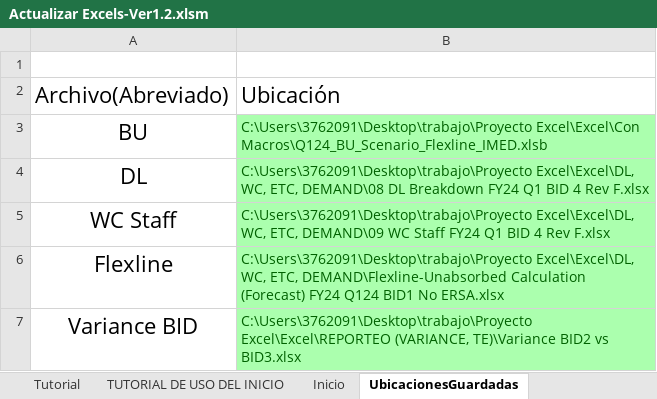
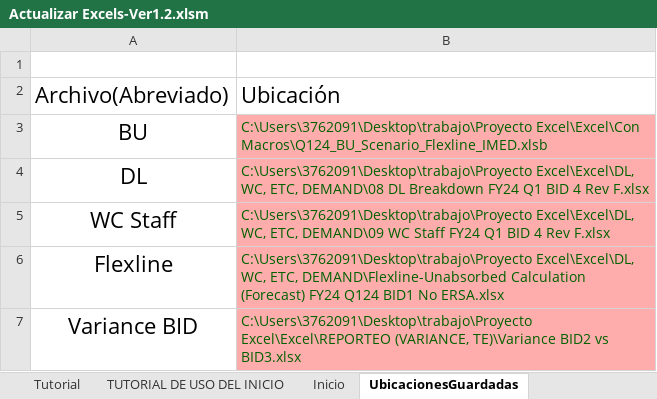
Before and after one commit to MikeUACH/IMED_Project_Excel_Macros, an Excel workbook: IMED_Project_Excel_Macros-ver1.2/Actualizar Excels-Ver1.2.xlsm, sheet UbicacionesGuardadas, drawn as a sheet; values as stored, in another font and other column widths than the file's, no borders; the diff names each change by its address in the sheet, - before the commit and + after, or states it on an @@ line.

```diff
--- a/IMED_Project_Excel_Macros-ver1.2/Actualizar Excels-Ver1.2.xlsm (sheet UbicacionesGuardadas)
+++ b/IMED_Project_Excel_Macros-ver1.2/Actualizar Excels-Ver1.2.xlsm (sheet UbicacionesGuardadas)
-B3:B7 fill: #ABFFAE
+B3:B7 fill: #FFACAC
```
Also changed, not shown: charts or pictures, 4 other files.
